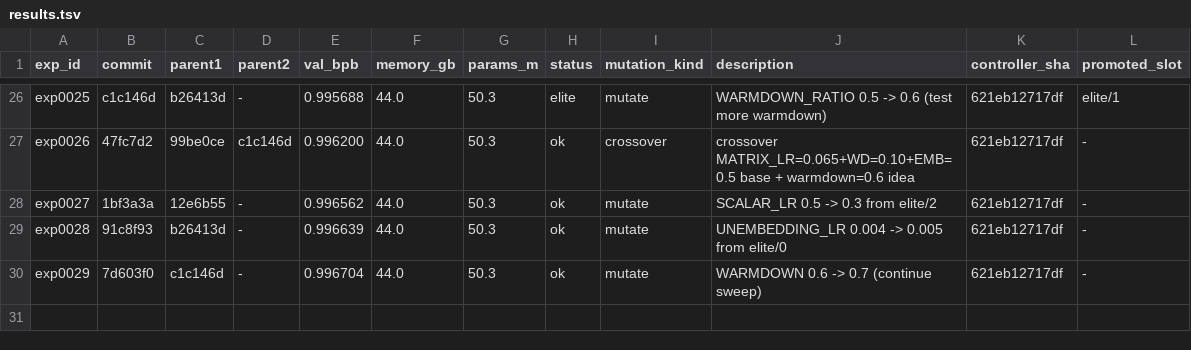
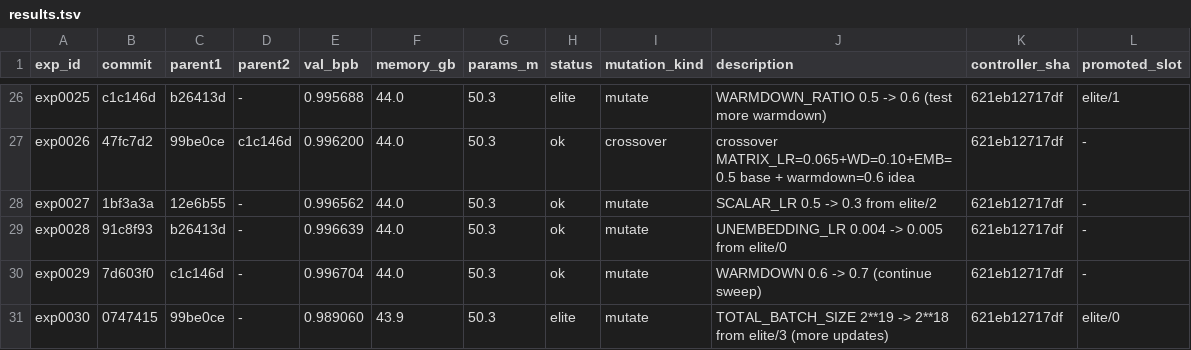
Before and after one commit to yidu0924/genetic-autoresearch, a TSV file: results.tsv, drawn as a sheet; only a part is shown, gaps mark what is left out.

Commit message:
exp exp0030: artifacts (HUGE NEW BEST: TOTAL_BATCH=2**18, val=0.989060, gain=0.0065)

```diff
--- a/results.tsv
+++ b/results.tsv
@@ -30 +30,2 @@ exp0028	91c8f93	b26413d	-	0.996639	44.0	50.3	ok	mutate	UNEMBEDDING_LR 0.004 -> 0
 exp0029	7d603f0	c1c146d	-	0.996704	44.0	50.3	ok	mutate	WARMDOWN 0.6 -> 0.7 (continue sweep)	621eb12717df	-
+exp0030	0747415	99be0ce	-	0.989060	43.9	50.3	elite	mutate	TOTAL_BATCH_SIZE 2**19 -> 2**18 from elite/3 (more updates)	621eb12717df	elite/0
```
Also changed, not shown: controller_events.tsv, frontier.tsv, 4 other files.
